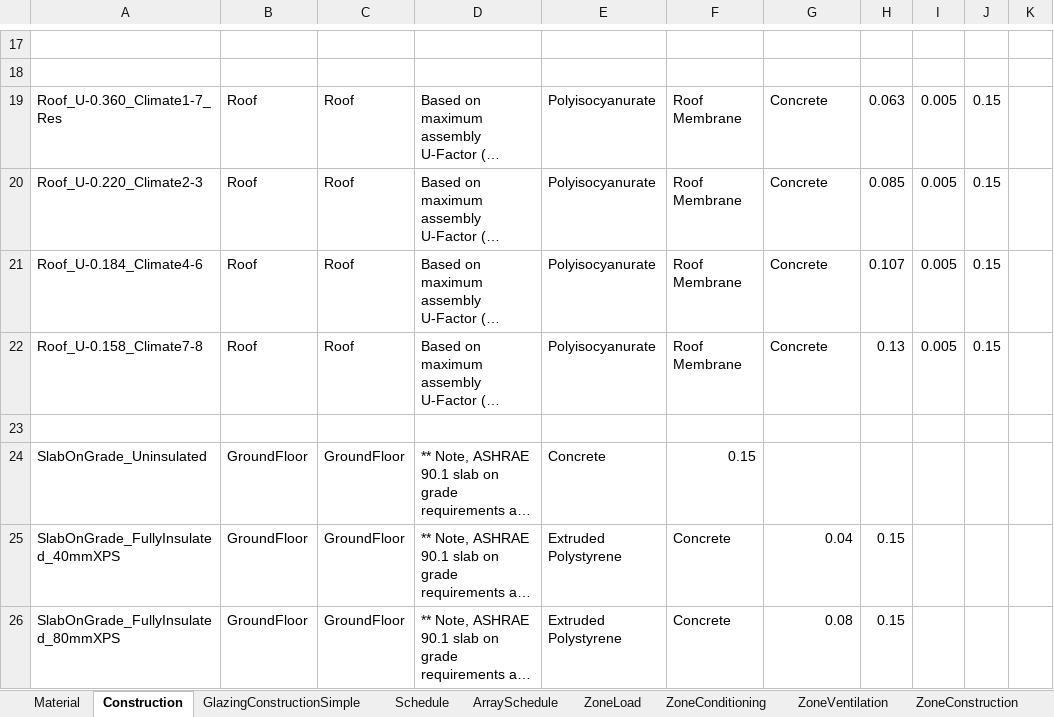
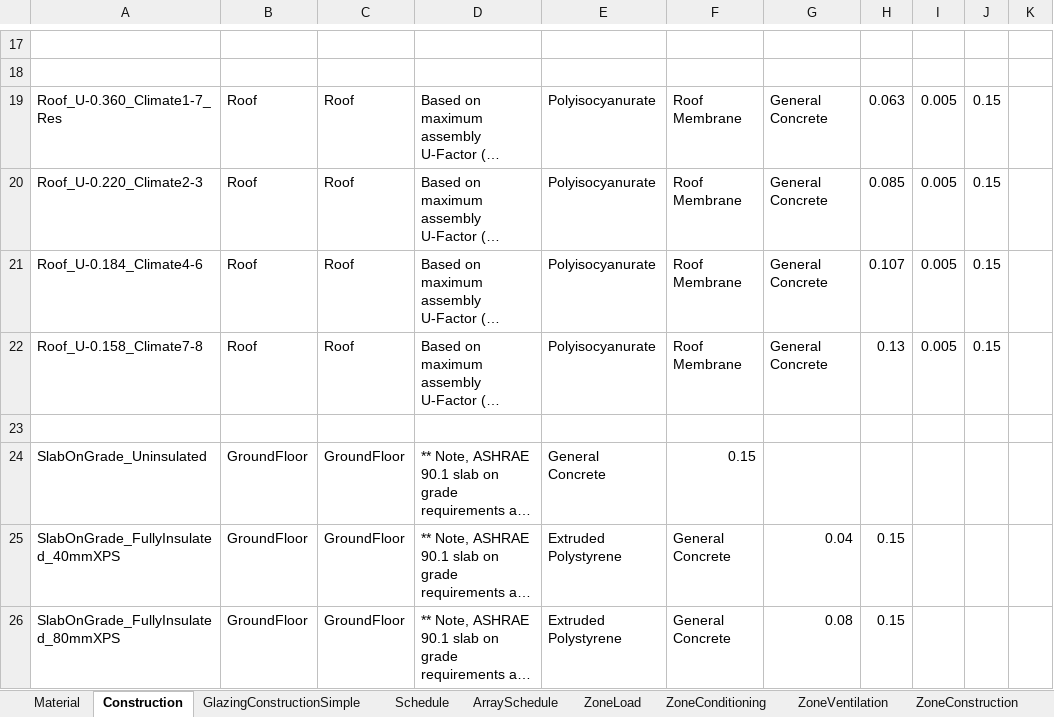
Before and after one commit to SolemmaLLC/ArchsimLibraryData, an Excel workbook: 160628_ExcelLibraryEditor.xlsx, sheet Construction, drawn as a sheet; only a part is shown, gaps mark what is left out; long unchanged cells end in …; values as stored, in another font and other column widths than the file's, no borders; the diff names each change by its address in the sheet, - before the commit and + after, or states it on an @@ line.

```diff
--- a/160628_ExcelLibraryEditor.xlsx (sheet Construction)
+++ b/160628_ExcelLibraryEditor.xlsx (sheet Construction)
-G19:G22: Concrete
+G19:G22: General Concrete
-E24: Concrete
+E24: General Concrete
-F25:F26: Concrete
+F25:F26: General Concrete
```
Also changed, not shown: sheet DomHotWater, 12 other files.
